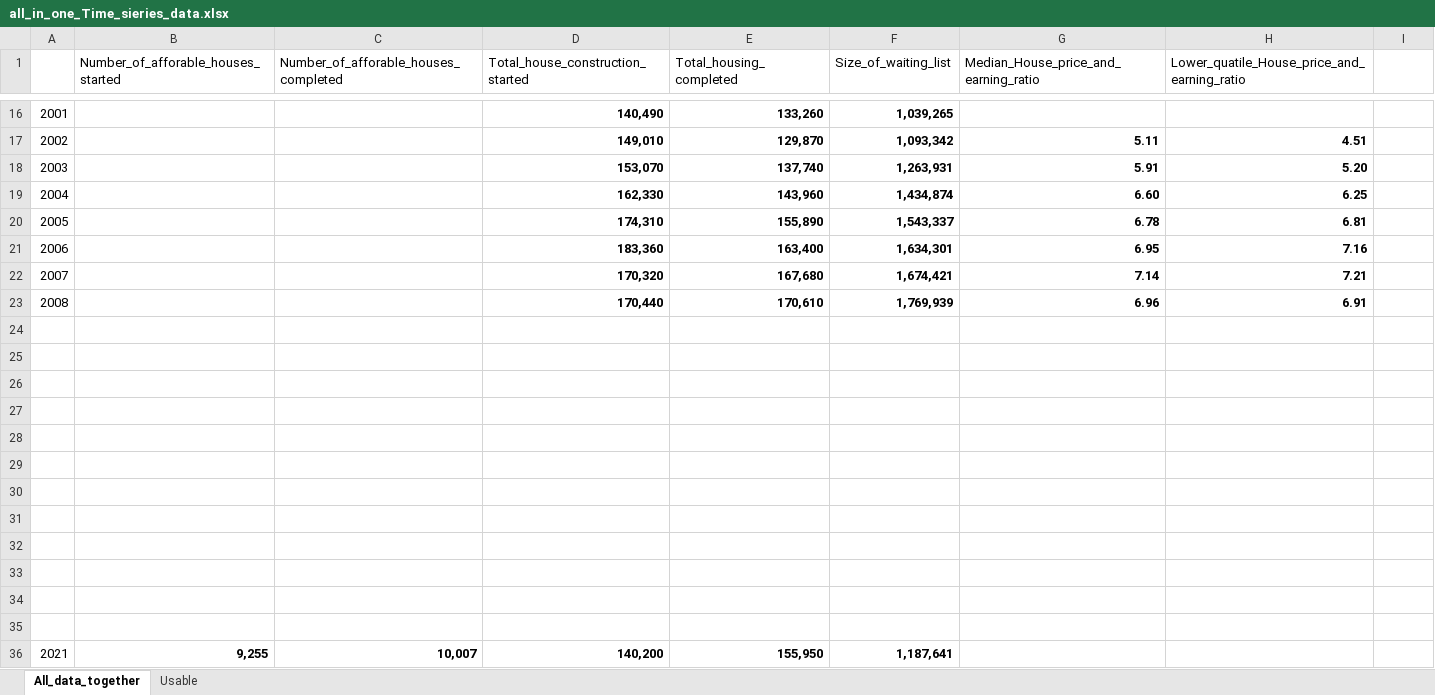
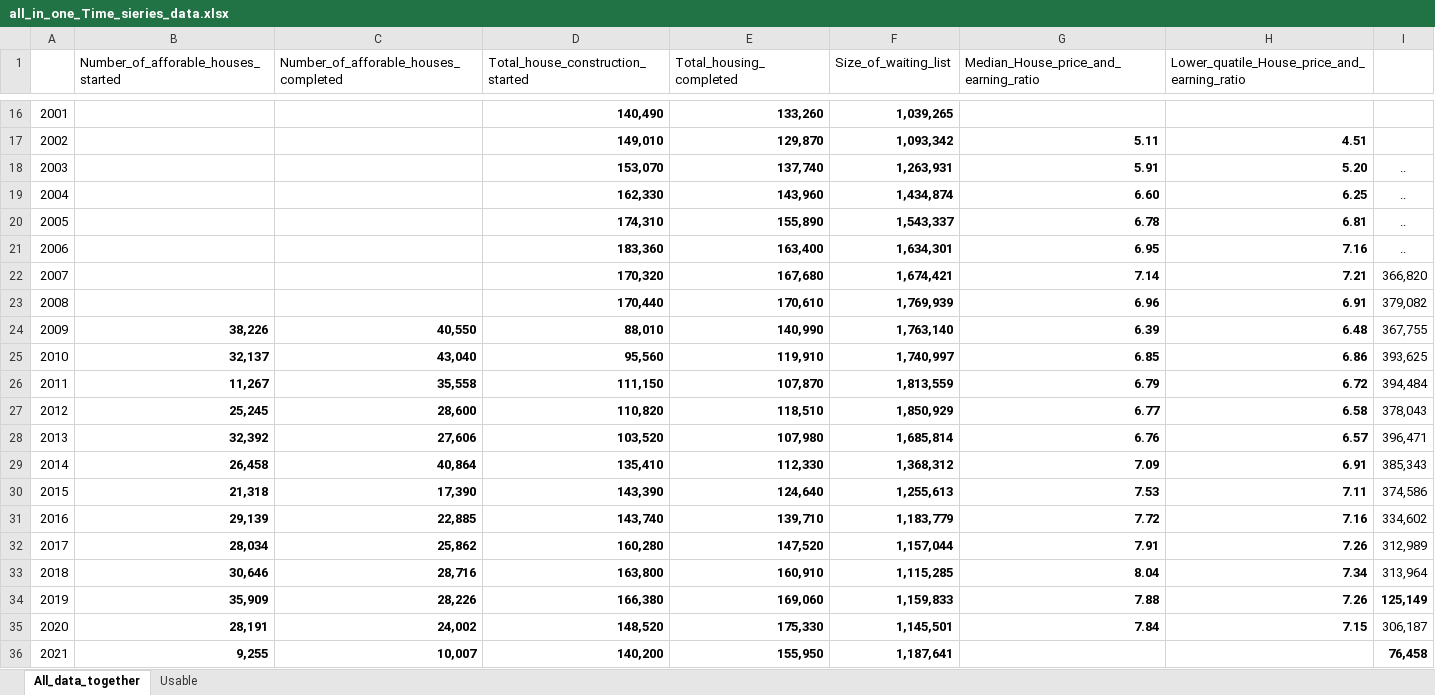
Before and after one commit to SIthodox2286/ADS_year3_project_8, an Excel workbook: Data/all_in_one_Time_sieries_data.xlsx, sheet All_data_together, drawn as a sheet; only a part is shown, gaps mark what is left out; values as stored, in another font and other column widths than the file's, no borders; conditional formats not drawn; the diff names each change by its address in the sheet, - before the commit and + after, or states it on an @@ line.

```diff
--- a/Data/all_in_one_Time_sieries_data.xlsx (sheet All_data_together)
+++ b/Data/all_in_one_Time_sieries_data.xlsx (sheet All_data_together)
-I18:I21: (empty)
+I18:I21: ..
-I22: (empty)
+I22: 366,820
-I23: (empty)
+I23: 379,082
-row 24: (empty)
+row 24: 2009 | 38,226 | 40,550 | 88,010 | 140,990 | 1,763,140 | 6.39 | 6.48 | 367,755
-row 25: (empty)
+row 25: 2010 | 32,137 | 43,040 | 95,560 | 119,910 | 1,740,997 | 6.85 | 6.86 | 393,625
-row 26: (empty)
+row 26: 2011 | 11,267 | 35,558 | 111,150 | 107,870 | 1,813,559 | 6.79 | 6.72 | 394,484
-row 27: (empty)
+row 27: 2012 | 25,245 | 28,600 | 110,820 | 118,510 | 1,850,929 | 6.77 | 6.58 | 378,043
-row 28: (empty)
+row 28: 2013 | 32,392 | 27,606 | 103,520 | 107,980 | 1,685,814 | 6.76 | 6.57 | 396,471
-row 29: (empty)
+row 29: 2014 | 26,458 | 40,864 | 135,410 | 112,330 | 1,368,312 | 7.09 | 6.91 | 385,343
-row 30: (empty)
+row 30: 2015 | 21,318 | 17,390 | 143,390 | 124,640 | 1,255,613 | 7.53 | 7.11 | 374,586
-row 31: (empty)
+row 31: 2016 | 29,139 | 22,885 | 143,740 | 139,710 | 1,183,779 | 7.72 | 7.16 | 334,602
-row 32: (empty)
+row 32: 2017 | 28,034 | 25,862 | 160,280 | 147,520 | 1,157,044 | 7.91 | 7.26 | 312,989
-row 33: (empty)
+row 33: 2018 | 30,646 | 28,716 | 163,800 | 160,910 | 1,115,285 | 8.04 | 7.34 | 313,964
-row 34: (empty)
+row 34: 2019 | 35,909 | 28,226 | 166,380 | 169,060 | 1,159,833 | 7.88 | 7.26 | 125,149
-row 35: (empty)
+row 35: 2020 | 28,191 | 24,002 | 148,520 | 175,330 | 1,145,501 | 7.84 | 7.15 | 306,187
-I36: (empty)
+I36: 76,458
```
Also changed, not shown: Data/all_in_one_Categorical_data.xlsx, Data/all_in_one_Categorical_data_processed.xlsx, 13 other files.
